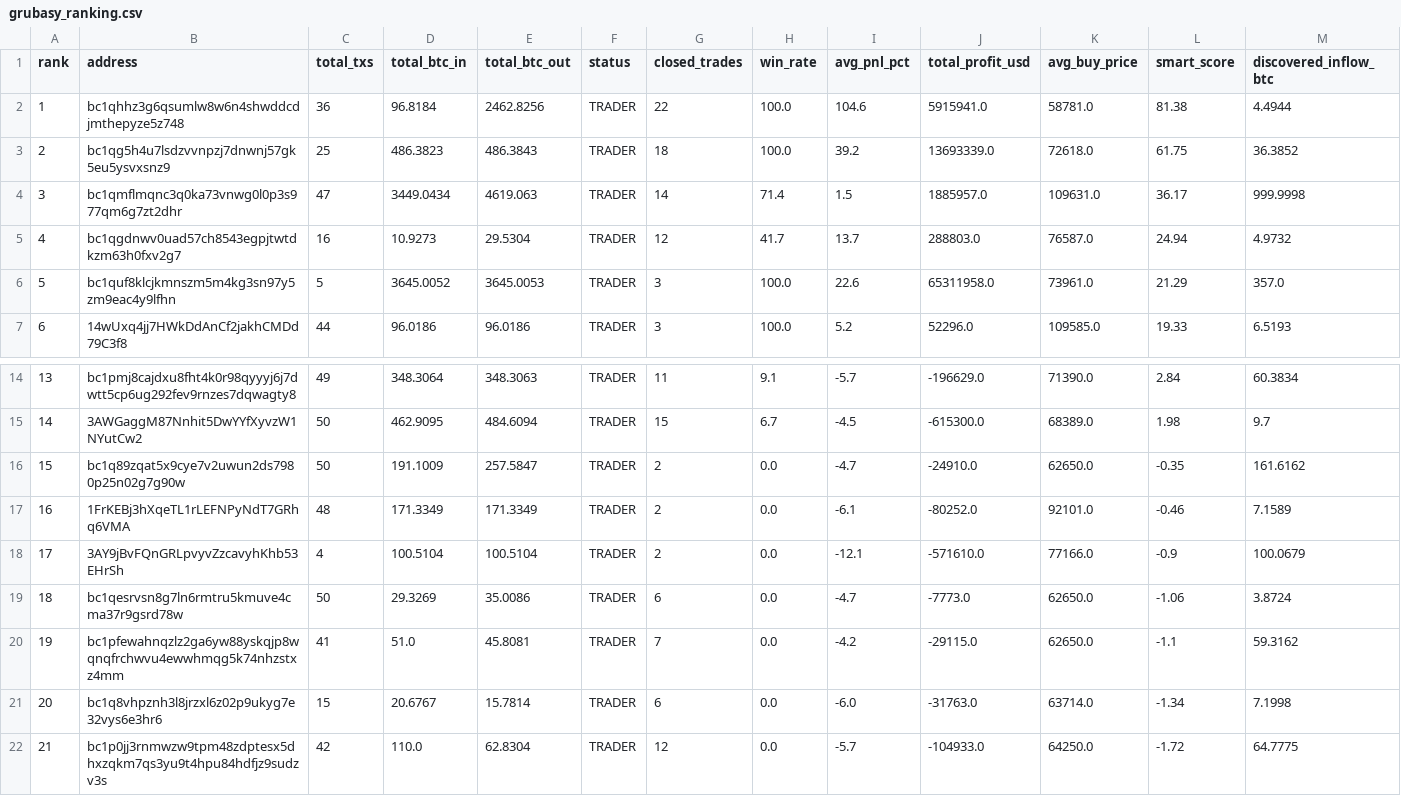
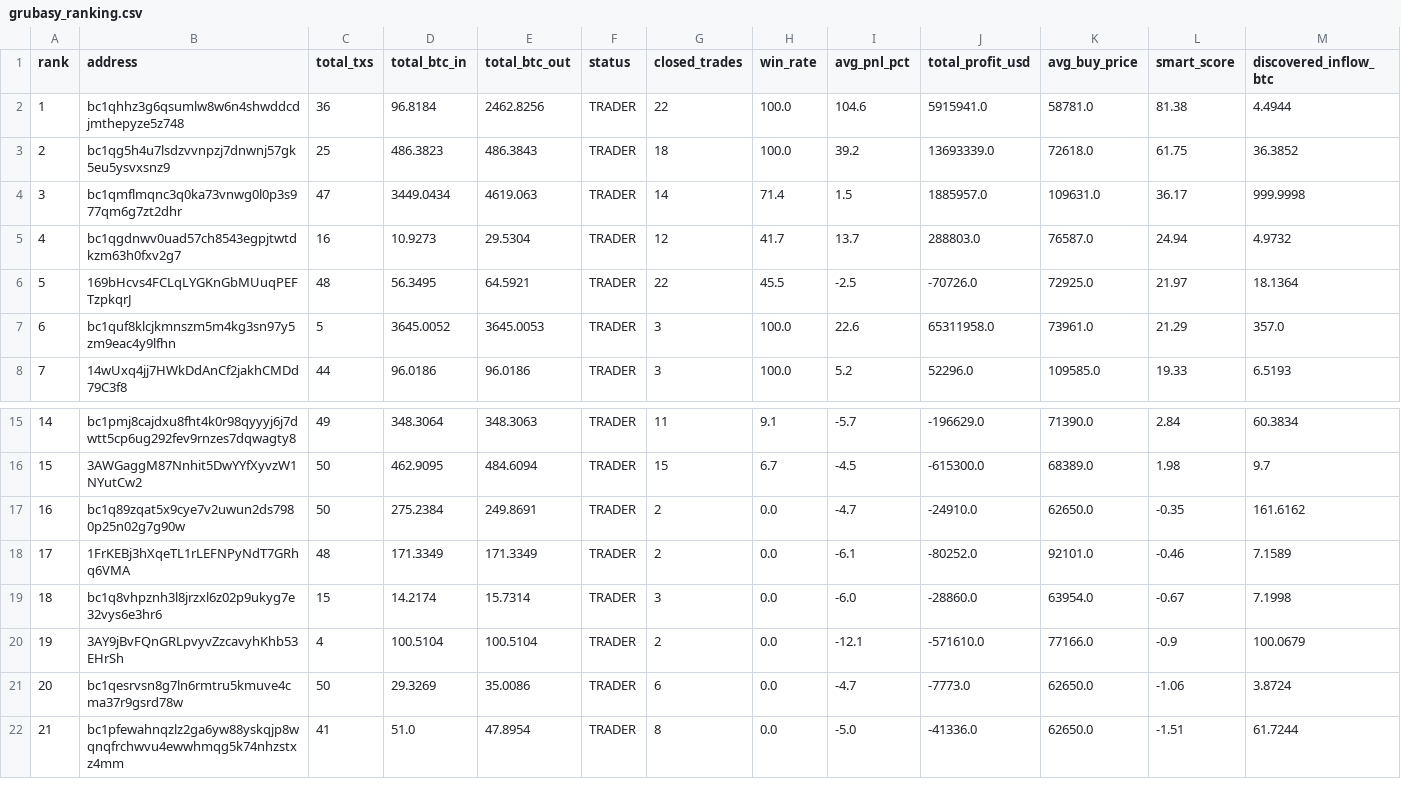
Before and after one commit to nierozgarniety/grubasy-tracker, a CSV file: grubasy_ranking.csv, drawn as a sheet; only a part is shown, gaps mark what is left out; removed rows and columns are numbered as before the commit, all else as after; the diff names each change by its address in the sheet, - before the commit and + after, or states it on an @@ line.

Commit message:
Update 2026-06-26 10:54 UTC

```diff
--- a/grubasy_ranking.csv
+++ b/grubasy_ranking.csv
+row 6: 5 | 169bHcvs4FCLqLYGKnGbMUuqPEFTzpkqrJ | 48 | 56.3495 | 64.5921 | TRADER | 22 | 45.5 | -2.5 | -70726.0 | 72925.0 | 21.97 | 18.1364
@@ column A (rank) renumbered between rows 7 and 22 @@
-D17 (total_btc_in): 191.1009
+D17 (total_btc_in): 275.2384
-E17 (total_btc_out): 257.5847
+E17 (total_btc_out): 249.8691
+row 19: 18 | bc1q8vhpznh3l8jrzxl6z02p9ukyg7e32vys6e3hr6 | 15 | 14.2174 | 15.7314 | TRADER | 3 | 0.0 | -6.0 | -28860.0 | 63954.0 | -0.67 | 7.1998
-E22 (total_btc_out): 45.8081
+E22 (total_btc_out): 47.8954
-G22 (closed_trades): 7
+G22 (closed_trades): 8
-I22 (avg_pnl_pct): -4.2
+I22 (avg_pnl_pct): -5.0
-J22 (total_profit_usd): -29115.0
+J22 (total_profit_usd): -41336.0
-L22 (smart_score): -1.1
+L22 (smart_score): -1.51
-M22 (discovered_inflow_btc): 59.3162
+M22 (discovered_inflow_btc): 61.7244
-row 21: 20 | bc1q8vhpznh3l8jrzxl6z02p9ukyg7e32vys6e3hr6 | 15 | 20.6767 | 15.7814 | TRADER | 6 | 0.0 | -6.0 | -31763.0 | 63714.0 | -1.34 | 7.1998
-row 22: 21 | bc1p0jj3rnmwzw9tpm48zdptesx5dhxzqkm7qs3yu9t4hpu84hdfjz9sudzv3s | 42 | 110.0 | 62.8304 | TRADER | 12 | 0.0 | -5.7 | -104933.0 | 64250.0 | -1.72 | 64.7775
```
